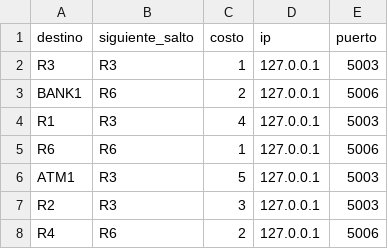
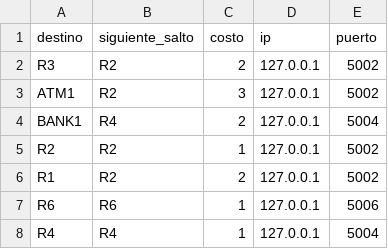
Before and after one commit to Javier-Espana/Lab3-REDES, a CSV file: output/R5_nodo_tabla_enrutamiento.csv, drawn as a sheet.

```diff
--- a/output/R5_nodo_tabla_enrutamiento.csv
+++ b/output/R5_nodo_tabla_enrutamiento.csv
@@ -1,8 +1,8 @@
 destino,siguiente_salto,costo,ip,puerto
-R3,R3,1,127.0.0.1,5003
-BANK1,R6,2,127.0.0.1,5006
-R1,R3,4,127.0.0.1,5003
+R3,R2,2,127.0.0.1,5002
+ATM1,R2,3,127.0.0.1,5002
+BANK1,R4,2,127.0.0.1,5004
+R2,R2,1,127.0.0.1,5002
+R1,R2,2,127.0.0.1,5002
 R6,R6,1,127.0.0.1,5006
-ATM1,R3,5,127.0.0.1,5003
-R2,R3,3,127.0.0.1,5003
-R4,R6,2,127.0.0.1,5006
+R4,R4,1,127.0.0.1,5004
```
Also changed, not shown: output/R1_nodo_tabla_enrutamiento.csv, output/R2_nodo_tabla_enrutamiento.csv, 6 other files.
